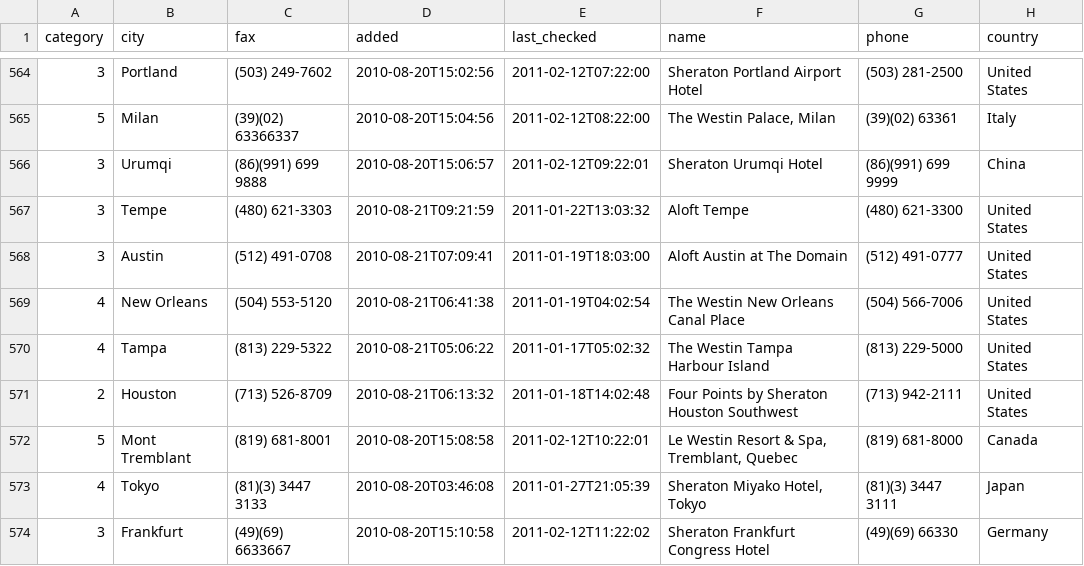
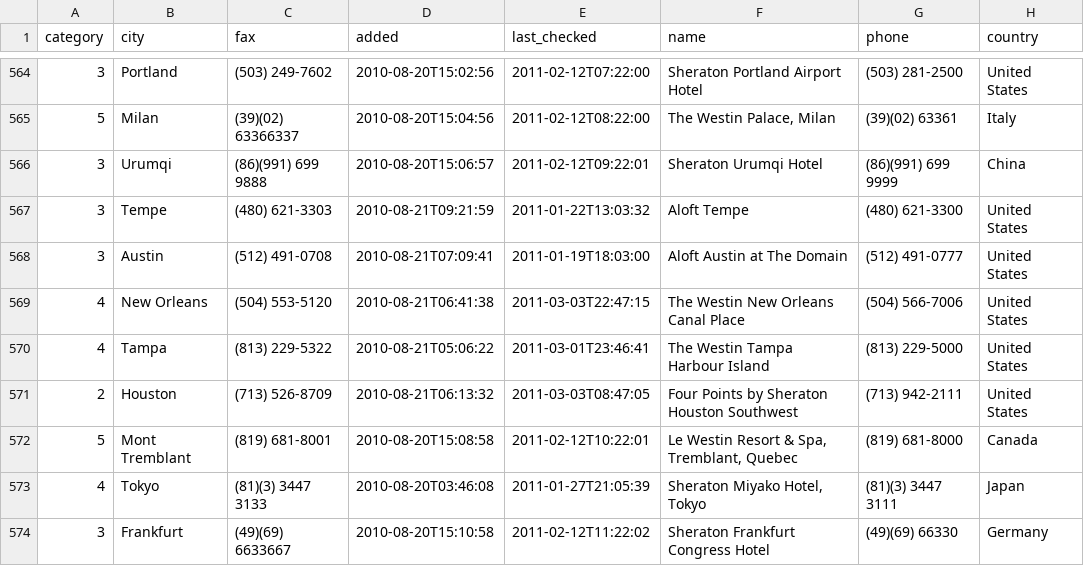
Before and after one commit to dpalecek/awardr, a CSV file: awardpad_starwoodproperty.csv, drawn as a sheet; only a part is shown, gaps mark what is left out; the diff covers the shown part only; the diff names each change by its address in the sheet, - before the commit and + after, or states it on an @@ line.

Commit message:
- Update csv.

```diff
--- a/awardpad_starwoodproperty.csv
+++ b/awardpad_starwoodproperty.csv
-E569 (last_checked): 2011-01-19T04:02:54
+E569 (last_checked): 2011-03-03T22:47:15
-E570 (last_checked): 2011-01-17T05:02:32
+E570 (last_checked): 2011-03-01T23:46:41
-E571 (last_checked): 2011-01-18T14:02:48
+E571 (last_checked): 2011-03-03T08:47:05
```
Also changed, not shown: 2 added rows and 67 edited cells elsewhere in this file.
